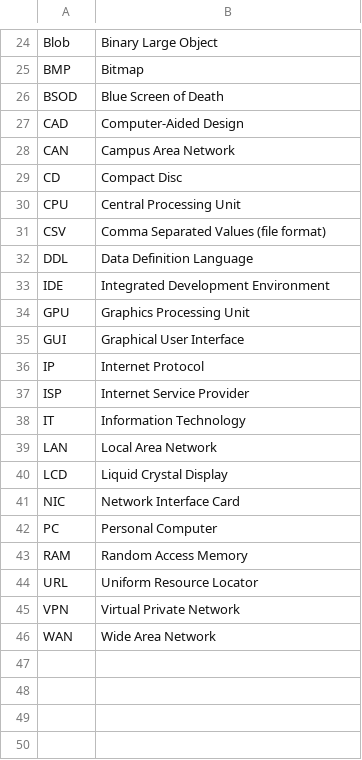
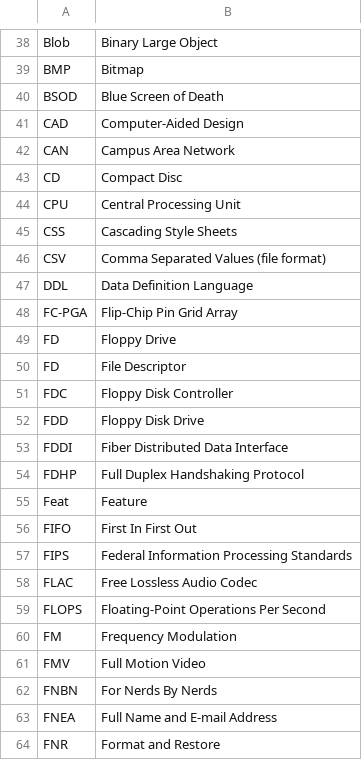
Before and after one commit to fleschutz/talk2windows, a CSV file: data/abbr/Computer.csv, drawn as a sheet; only a part is shown, gaps mark what is left out; the shorter side is filled out with more unchanged rows; the diff covers the shown part only; the diff names each change by its address in the sheet, - before the commit and + after, or states it on an @@ line.

```diff
--- a/data/abbr/Computer.csv
+++ b/data/abbr/Computer.csv
+row 45: CSS | Cascading Style Sheets
+row 48: FC-PGA | Flip-Chip Pin Grid Array
+row 49: FD | Floppy Drive
+row 50: FD | File Descriptor
+row 51: FDC | Floppy Disk Controller
+row 52: FDD | Floppy Disk Drive
+row 53: FDDI | Fiber Distributed Data Interface
+row 54: FDHP | Full Duplex Handshaking Protocol
+row 55: Feat | Feature
+row 56: FIFO | First In First Out
+row 57: FIPS | Federal Information Processing Standards
+row 58: FLAC | Free Lossless Audio Codec
+row 59: FLOPS | Floating-Point Operations Per Second
+row 60: FM | Frequency Modulation
+row 61: FMV | Full Motion Video
+row 62: FNBN | For Nerds By Nerds
+row 63: FNEA | Full Name and E-mail Address
+row 64: FNR | Format and Restore
```
Also changed, not shown: 52 added rows elsewhere in this file, data/abbr/Organizations.csv.
